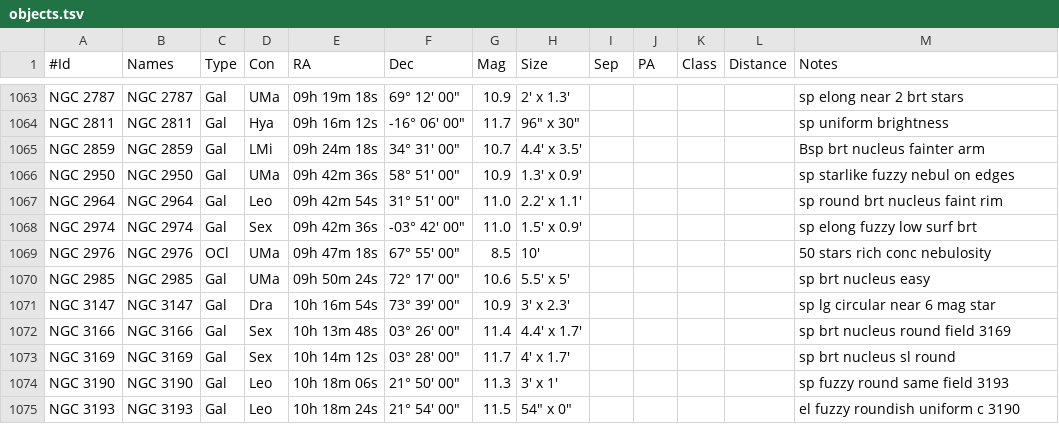
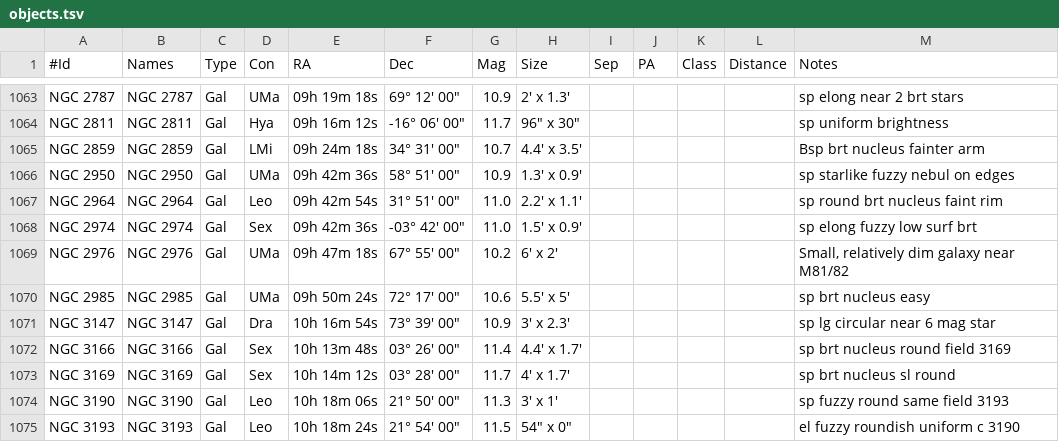
Before and after one commit to jonathanacross/astrodb, a TSV file: data/objects.tsv, drawn as a sheet; only a part is shown, gaps mark what is left out.

Commit message:
fixing entry in H400

```diff
--- a/data/objects.tsv
+++ b/data/objects.tsv
@@ -1068,3 +1068,3 @@ NGC 2964	NGC 2964	Gal	Leo	09h 42m 54s	31° 51' 00"	11.0	2.2' x 1.1'					sp round
 NGC 2974	NGC 2974	Gal	Sex	09h 42m 36s	-03° 42' 00"	11.0	1.5' x 0.9'					sp elong fuzzy low surf brt
-NGC 2976	NGC 2976	OCl	UMa	09h 47m 18s	67° 55' 00"	8.5	10'					50 stars rich conc nebulosity
+NGC 2976	NGC 2976	Gal	UMa	09h 47m 18s	67° 55' 00"	10.2	6' x 2'					Small, relatively dim galaxy near M81/82
 NGC 2985	NGC 2985	Gal	UMa	09h 50m 24s	72° 17' 00"	10.6	5.5' x 5'					sp brt nucleus easy
```
